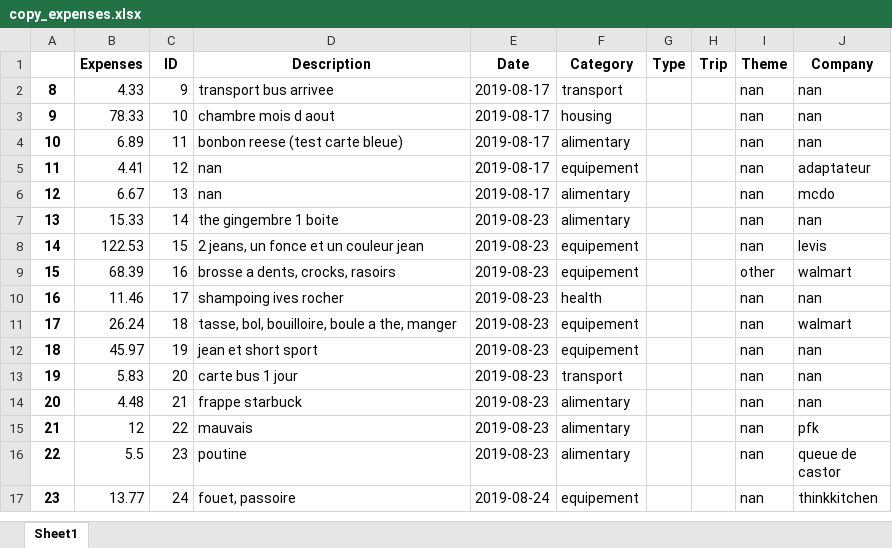
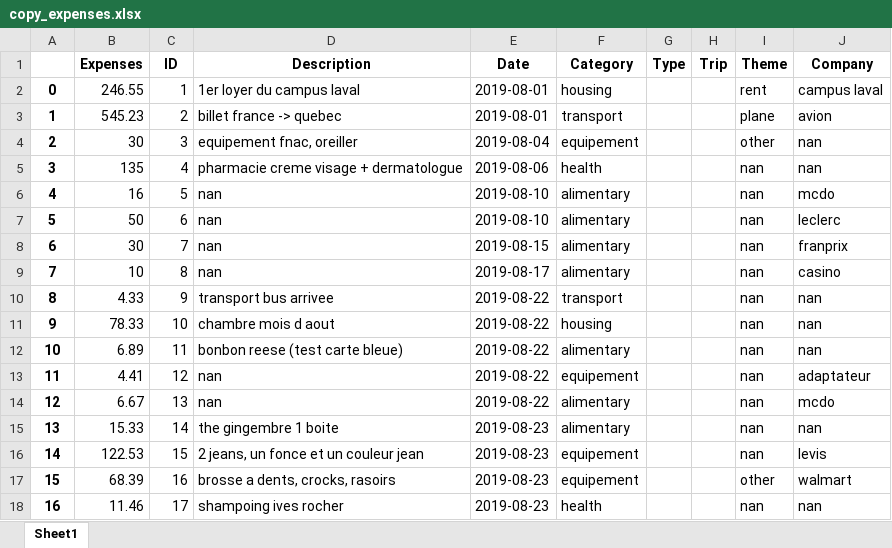
Before and after one commit to Raiytak/Recount, an Excel workbook: app/code/data/copy_expenses.xlsx, sheet Sheet1, drawn as a sheet; only a part is shown; the shorter side is filled out with more unchanged rows; values as stored, in another font and other column widths than the file's, no borders; addresses are those after the commit; the diff names each change by its address in the sheet, - before the commit and + after, or states it on an @@ line.

```diff
--- a/app/code/data/copy_expenses.xlsx (sheet Sheet1)
+++ b/app/code/data/copy_expenses.xlsx (sheet Sheet1)
+row 2: 0 | 246.55 | 1 | 1er loyer du campus laval | 2019-08-01 | housing |  |  | rent | campus laval
+row 3: 1 | 545.23 | 2 | billet france -> quebec | 2019-08-01 | transport |  |  | plane | avion
+row 4: 2 | 30 | 3 | equipement fnac, oreiller | 2019-08-04 | equipement |  |  | other | nan
+row 5: 3 | 135 | 4 | pharmacie creme visage + dermatologue | 2019-08-06 | health |  |  | nan | nan
+row 6: 4 | 16 | 5 | nan | 2019-08-10 | alimentary |  |  | nan | mcdo
+row 7: 5 | 50 | 6 | nan | 2019-08-10 | alimentary |  |  | nan | leclerc
+row 8: 6 | 30 | 7 | nan | 2019-08-15 | alimentary |  |  | nan | franprix
+row 9: 7 | 10 | 8 | nan | 2019-08-17 | alimentary |  |  | nan | casino
-E10:E14 (Date): 2019-08-17
+E10:E14 (Date): 2019-08-22
```
Also changed, not shown: app/code/data/raw_copy_expenses.xlsx, app/documentation/example_expenses_en.xlsx, 6 other files.
